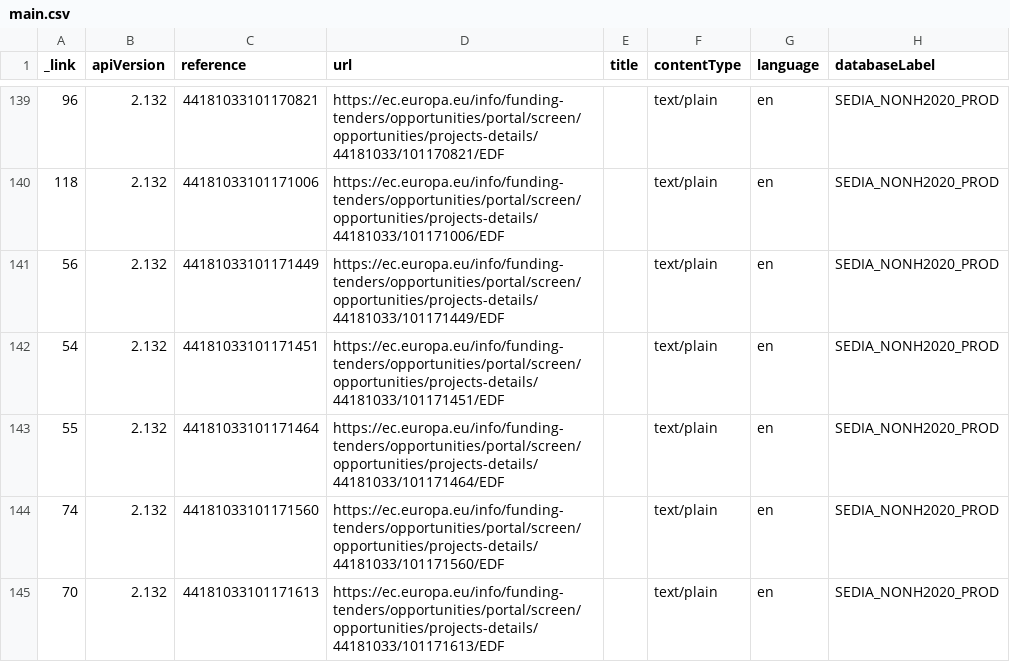
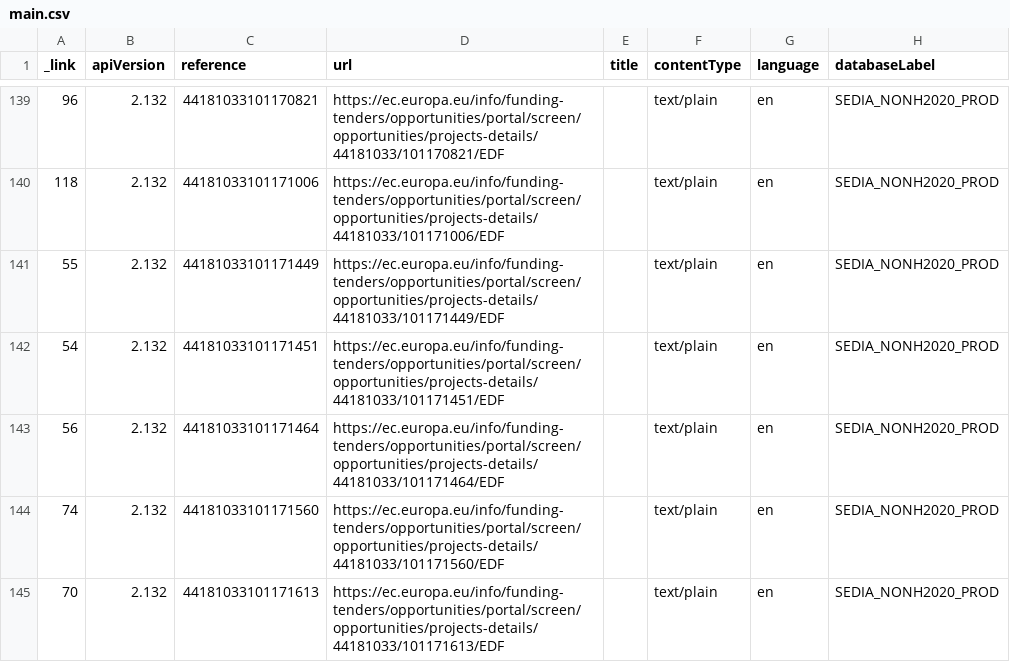
Before and after one commit to ondata/european_defence_fund, a CSV file: data/progetti_finanziati/output/flattened/csv/main.csv, drawn as a sheet; only a part is shown, gaps mark what is left out; the diff names each change by its address in the sheet, - before the commit and + after, or states it on an @@ line.

```diff
--- a/data/progetti_finanziati/output/flattened/csv/main.csv
+++ b/data/progetti_finanziati/output/flattened/csv/main.csv
-A141 (_link): 56
+A141 (_link): 55
-A143 (_link): 55
+A143 (_link): 56
```
Also changed, not shown: data/progetti_finanziati/output/flattened/csv/metadata_participants.csv, 6 other files.
